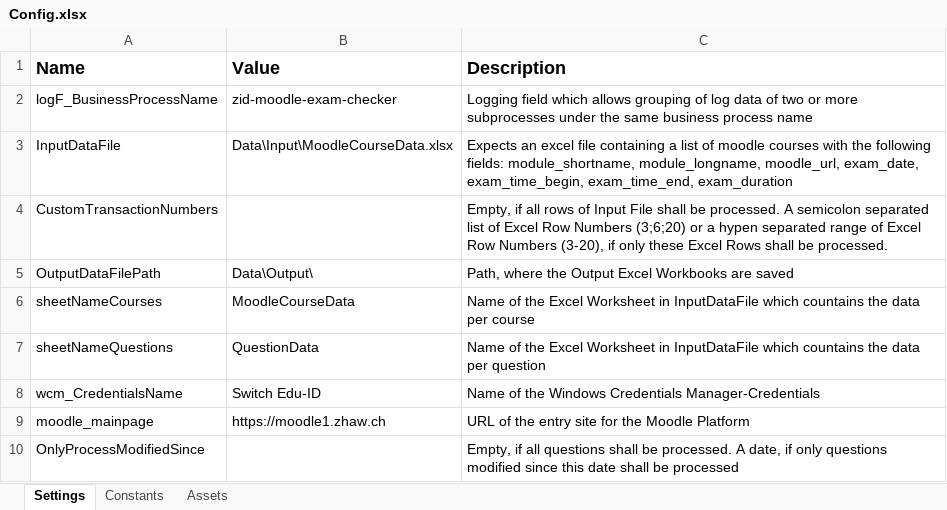
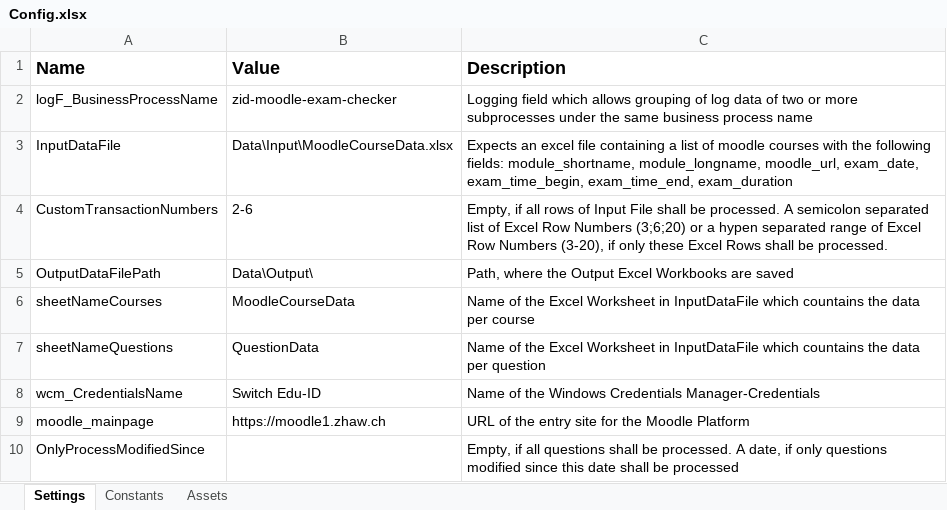
Before and after one commit to zhaw-rpa/zid-moodle-exam-checker, an Excel workbook: Data/Config.xlsx, sheet Settings, drawn as a sheet; values as stored, in another font and other column widths than the file's, no borders; the diff names each change by its address in the sheet, - before the commit and + after, or states it on an @@ line.

```diff
--- a/Data/Config.xlsx (sheet Settings)
+++ b/Data/Config.xlsx (sheet Settings)
-B4 (Value): (empty)
+B4 (Value): 2-6
```
Also changed, not shown: 11 other files.
